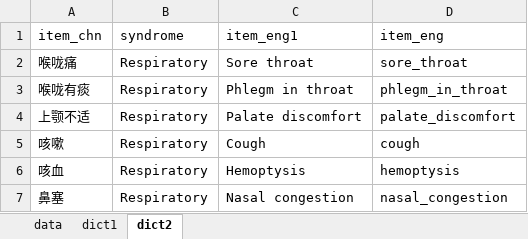
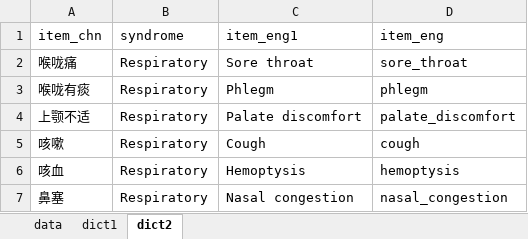
Before and after one commit to zhanghaoyang0/covid_survey, an Excel workbook: data/covid_survey_20230112.xlsx, sheet dict2, drawn as a sheet; only a part is shown; values as stored, in another font and other column widths than the file's, no borders; the diff names each change by its address in the sheet, - before the commit and + after, or states it on an @@ line.

```diff
--- a/data/covid_survey_20230112.xlsx (sheet dict2)
+++ b/data/covid_survey_20230112.xlsx (sheet dict2)
-C3 (item_eng1): Phlegm in throat
+C3 (item_eng1): Phlegm
-D3 (item_eng): phlegm_in_throat
+D3 (item_eng): phlegm
```
Also changed, not shown: 12 other files.
